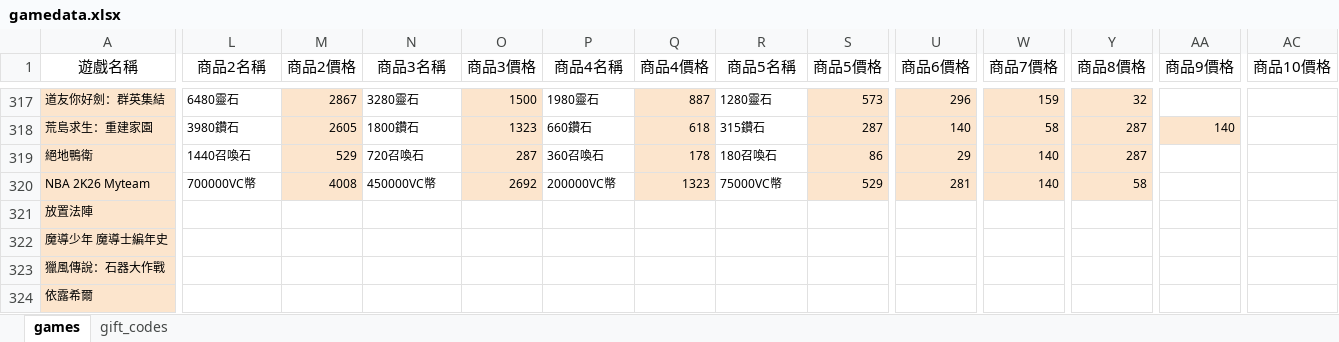
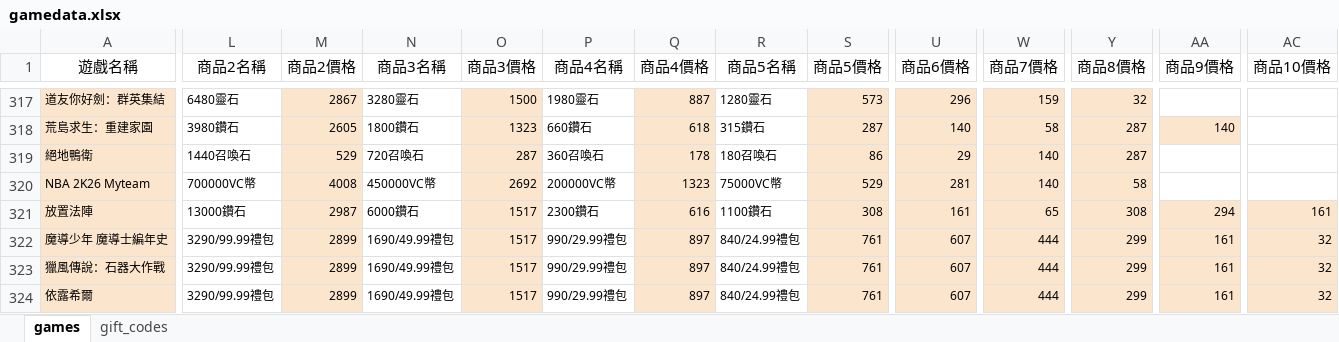
Before and after one commit to diva3322/SSBuy-web, an Excel workbook: detail_giftcode/data/gamedata.xlsx, sheet games, drawn as a sheet; only a part is shown, gaps mark what is left out; values as stored, in another font and other column widths than the file's, no borders; the diff covers the shown part only; the diff names each change by its address in the sheet, - before the commit and + after, or states it on an @@ line.

```diff
--- a/detail_giftcode/data/gamedata.xlsx (sheet games)
+++ b/detail_giftcode/data/gamedata.xlsx (sheet games)
-L321 (商品2名稱): (empty)
+L321 (商品2名稱): 13000鑽石
-M321 (商品2價格): (empty)
+M321 (商品2價格): 2987
-M321:M324 fill: none
+M321:M324 fill: #FCE5CD
-N321 (商品3名稱): (empty)
+N321 (商品3名稱): 6000鑽石
-O321:O324 (商品3價格): (empty)
+O321:O324 (商品3價格): 1517
-O321:O324 fill: none
+O321:O324 fill: #FCE5CD
-P321 (商品4名稱): (empty)
+P321 (商品4名稱): 2300鑽石
-Q321 (商品4價格): (empty)
+Q321 (商品4價格): 616
-Q321:Q324 fill: none
+Q321:Q324 fill: #FCE5CD
-R321 (商品5名稱): (empty)
+R321 (商品5名稱): 1100鑽石
-S321 (商品5價格): (empty)
+S321 (商品5價格): 308
-S321:S324 fill: none
+S321:S324 fill: #FCE5CD
-U321 (商品6價格): (empty)
+U321 (商品6價格): 161
-U321:U324 fill: none
+U321:U324 fill: #FCE5CD
-W321 (商品7價格): (empty)
+W321 (商品7價格): 65
-W321:W324 fill: none
+W321:W324 fill: #FCE5CD
-Y321 (商品8價格): (empty)
+Y321 (商品8價格): 308
-Y321:Y324 fill: none
+Y321:Y324 fill: #FCE5CD
-AA321 (商品9價格): (empty)
+AA321 (商品9價格): 294
-AA321:AA324 fill: none
+AA321:AA324 fill: #FCE5CD
-AC321 (商品10價格): (empty)
+AC321 (商品10價格): 161
-AC321:AC324 fill: none
+AC321:AC324 fill: #FCE5CD
-L322:L324 (商品2名稱): (empty)
+L322:L324 (商品2名稱): 3290/99.99禮包
-M322:M324 (商品2價格): (empty)
+M322:M324 (商品2價格): 2899
-N322:N324 (商品3名稱): (empty)
+N322:N324 (商品3名稱): 1690/49.99禮包
-P322:P324 (商品4名稱): (empty)
+P322:P324 (商品4名稱): 990/29.99禮包
-Q322:Q324 (商品4價格): (empty)
+Q322:Q324 (商品4價格): 897
-R322:R324 (商品5名稱): (empty)
+R322:R324 (商品5名稱): 840/24.99禮包
-S322:S324 (商品5價格): (empty)
+S322:S324 (商品5價格): 761
-U322:U324 (商品6價格): (empty)
+U322:U324 (商品6價格): 607
-W322:W324 (商品7價格): (empty)
+W322:W324 (商品7價格): 444
-Y322:Y324 (商品8價格): (empty)
+Y322:Y324 (商品8價格): 299
-AA322:AA324 (商品9價格): (empty)
+AA322:AA324 (商品9價格): 161
-AC322:AC324 (商品10價格): (empty)
+AC322:AC324 (商品10價格): 32
```
Also changed, not shown: 20 edited cells elsewhere in this sheet, sheet gift_codes, 7 other files.
